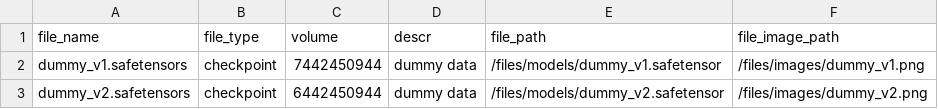
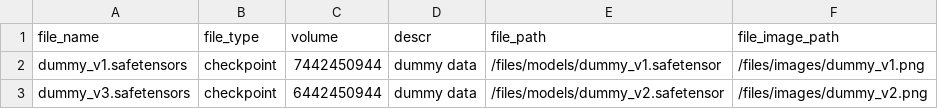
Before and after one commit to JHK-maeshay/pythonWebServerTest, a CSV file: database/data.csv, drawn as a sheet.

```diff
--- a/database/data.csv
+++ b/database/data.csv
@@ -2,2 +2,2 @@ file_name,file_type,volume,descr,file_path,file_image_path
 dummy_v1.safetensors,checkpoint,7442450944,dummy data,/files/models/dummy_v1.safetensor,/files/images/dummy_v1.png
-dummy_v2.safetensors,checkpoint,6442450944,dummy data,/files/models/dummy_v2.safetensor,/files/images/dummy_v2.png
+dummy_v3.safetensors,checkpoint,6442450944,dummy data,/files/models/dummy_v2.safetensor,/files/images/dummy_v2.png
```
Also changed, not shown: 4 other files.
